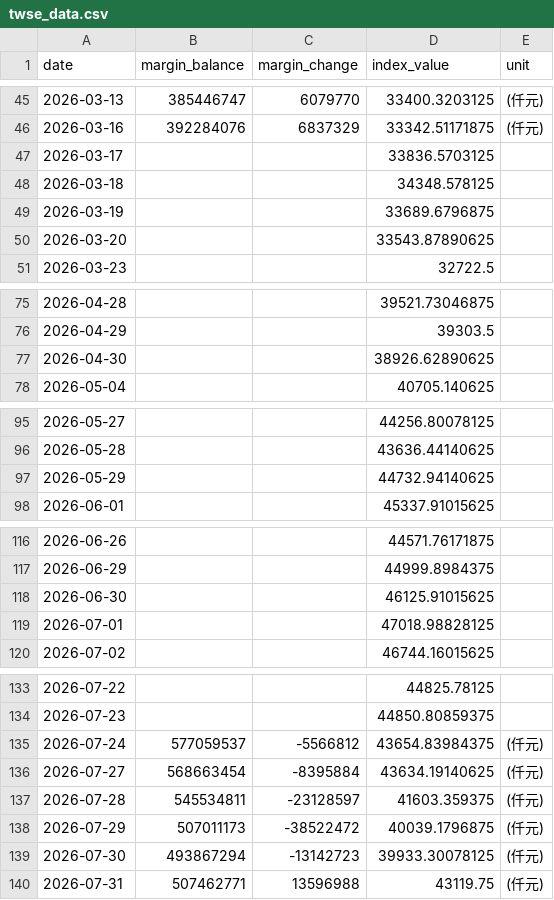
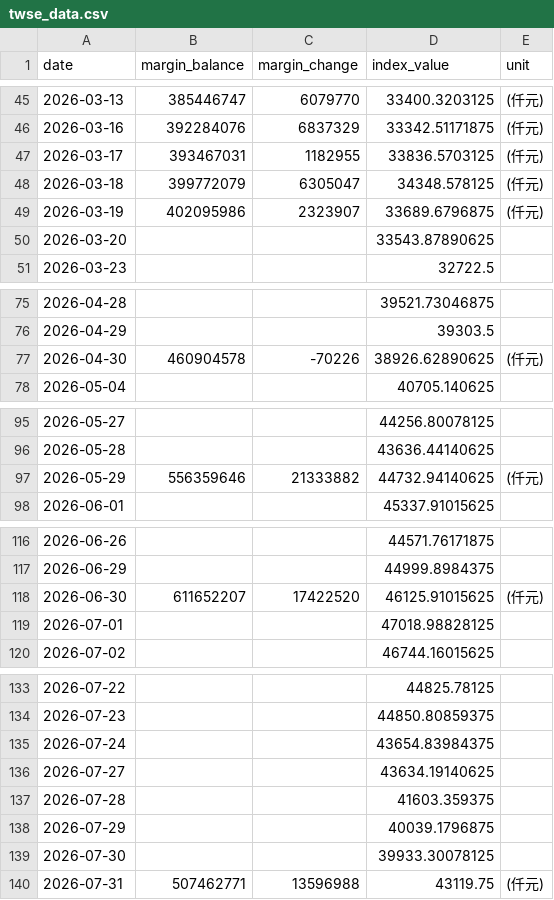
Before and after one commit to shane17258-cmyk/stock-margin-vs-index, a CSV file: twse_data.csv, drawn as a sheet; only a part is shown, gaps mark what is left out; the diff covers the shown part only.

```diff
--- a/twse_data.csv
+++ b/twse_data.csv
@@ -46,5 +46,5 @@ date,margin_balance,margin_change,index_value,unit
 2026-03-16,392284076,6837329,33342.51171875,(仟元)
-2026-03-17,,,33836.5703125,
-2026-03-18,,,34348.578125,
-2026-03-19,,,33689.6796875,
+2026-03-17,393467031,1182955,33836.5703125,(仟元)
+2026-03-18,399772079,6305047,34348.578125,(仟元)
+2026-03-19,402095986,2323907,33689.6796875,(仟元)
 2026-03-20,,,33543.87890625,
@@ -76,3 +76,3 @@ date,margin_balance,margin_change,index_value,unit
 2026-04-29,,,39303.5,
-2026-04-30,,,38926.62890625,
+2026-04-30,460904578,-70226,38926.62890625,(仟元)
 2026-05-04,,,40705.140625,
@@ -96,3 +96,3 @@ date,margin_balance,margin_change,index_value,unit
 2026-05-28,,,43636.44140625,
-2026-05-29,,,44732.94140625,
+2026-05-29,556359646,21333882,44732.94140625,(仟元)
 2026-06-01,,,45337.91015625,
@@ -117,3 +117,3 @@ date,margin_balance,margin_change,index_value,unit
 2026-06-29,,,44999.8984375,
-2026-06-30,,,46125.91015625,
+2026-06-30,611652207,17422520,46125.91015625,(仟元)
 2026-07-01,,,47018.98828125,
@@ -134,7 +134,7 @@ date,margin_balance,margin_change,index_value,unit
 2026-07-23,,,44850.80859375,
-2026-07-24,577059537,-5566812,43654.83984375,(仟元)
-2026-07-27,568663454,-8395884,43634.19140625,(仟元)
-2026-07-28,545534811,-23128597,41603.359375,(仟元)
-2026-07-29,507011173,-38522472,40039.1796875,(仟元)
-2026-07-30,493867294,-13142723,39933.30078125,(仟元)
+2026-07-24,,,43654.83984375,
+2026-07-27,,,43634.19140625,
+2026-07-28,,,41603.359375,
+2026-07-29,,,40039.1796875,
+2026-07-30,,,39933.30078125,
 2026-07-31,507462771,13596988,43119.75,(仟元)
```
Also changed, not shown: 1 added row and 42 edited cells elsewhere in this file, 2 other files.
